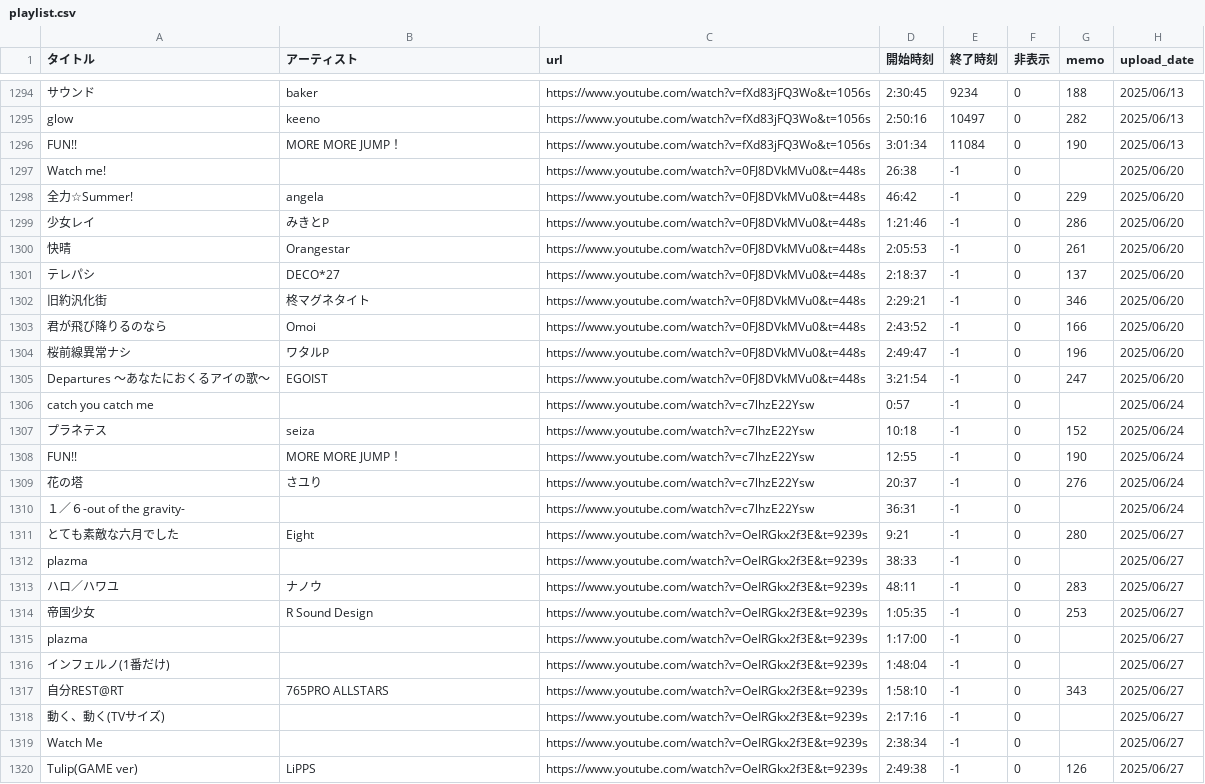
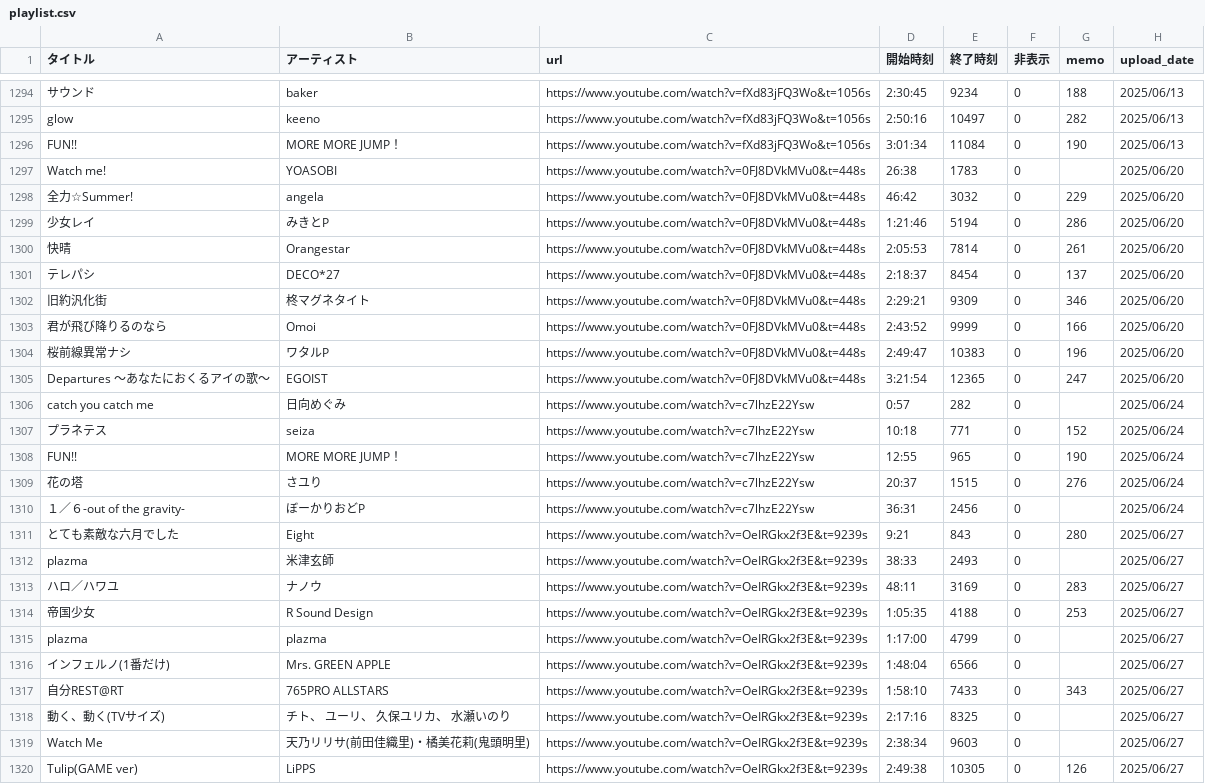
Before and after one commit to kagasan/tsurusube.com, a CSV file: playlist.csv, drawn as a sheet; only a part is shown, gaps mark what is left out.

Commit message:
Update playlist.csv

```diff
--- a/playlist.csv
+++ b/playlist.csv
@@ -1296,25 +1296,25 @@ glow,keeno,https://www.youtube.com/watch?v=fXd83jFQ3Wo&t=1056s,2:50:16,10497,0,2
 FUN!!,MORE MORE JUMP！,https://www.youtube.com/watch?v=fXd83jFQ3Wo&t=1056s,3:01:34,11084,0,190,2025/06/13
-Watch me!,,https://www.youtube.com/watch?v=0FJ8DVkMVu0&t=448s,26:38,-1,0,,2025/06/20
-全力☆Summer!,angela,https://www.youtube.com/watch?v=0FJ8DVkMVu0&t=448s,46:42,-1,0,229,2025/06/20
-少女レイ,みきとP,https://www.youtube.com/watch?v=0FJ8DVkMVu0&t=448s,1:21:46,-1,0,286,2025/06/20
-快晴,Orangestar,https://www.youtube.com/watch?v=0FJ8DVkMVu0&t=448s,2:05:53,-1,0,261,2025/06/20
-テレパシ,DECO*27,https://www.youtube.com/watch?v=0FJ8DVkMVu0&t=448s,2:18:37,-1,0,137,2025/06/20
-旧約汎化街,柊マグネタイト,https://www.youtube.com/watch?v=0FJ8DVkMVu0&t=448s,2:29:21,-1,0,346,2025/06/20
-君が飛び降りるのなら,Omoi,https://www.youtube.com/watch?v=0FJ8DVkMVu0&t=448s,2:43:52,-1,0,166,2025/06/20
-桜前線異常ナシ,ワタルP,https://www.youtube.com/watch?v=0FJ8DVkMVu0&t=448s,2:49:47,-1,0,196,2025/06/20
-Departures 〜あなたにおくるアイの歌〜,EGOIST,https://www.youtube.com/watch?v=0FJ8DVkMVu0&t=448s,3:21:54,-1,0,247,2025/06/20
-catch you catch me,,https://www.youtube.com/watch?v=c7lhzE22Ysw,0:57,-1,0,,2025/06/24
-プラネテス,seiza,https://www.youtube.com/watch?v=c7lhzE22Ysw,10:18,-1,0,152,2025/06/24
-FUN!!,MORE MORE JUMP！,https://www.youtube.com/watch?v=c7lhzE22Ysw,12:55,-1,0,190,2025/06/24
-花の塔,さユり,https://www.youtube.com/watch?v=c7lhzE22Ysw,20:37,-1,0,276,2025/06/24
-１／６-out of the gravity-,,https://www.youtube.com/watch?v=c7lhzE22Ysw,36:31,-1,0,,2025/06/24
-とても素敵な六月でした,Eight,https://www.youtube.com/watch?v=OeIRGkx2f3E&t=9239s,9:21,-1,0,280,2025/06/27
-plazma,,https://www.youtube.com/watch?v=OeIRGkx2f3E&t=9239s,38:33,-1,0,,2025/06/27
-ハロ／ハワユ,ナノウ,https://www.youtube.com/watch?v=OeIRGkx2f3E&t=9239s,48:11,-1,0,283,2025/06/27
-帝国少女,R Sound Design,https://www.youtube.com/watch?v=OeIRGkx2f3E&t=9239s,1:05:35,-1,0,253,2025/06/27
-plazma,,https://www.youtube.com/watch?v=OeIRGkx2f3E&t=9239s,1:17:00,-1,0,,2025/06/27
-インフェルノ(1番だけ),,https://www.youtube.com/watch?v=OeIRGkx2f3E&t=9239s,1:48:04,-1,0,,2025/06/27
-自分REST@RT,765PRO ALLSTARS,https://www.youtube.com/watch?v=OeIRGkx2f3E&t=9239s,1:58:10,-1,0,343,2025/06/27
-動く、動く(TVサイズ),,https://www.youtube.com/watch?v=OeIRGkx2f3E&t=9239s,2:17:16,-1,0,,2025/06/27
-Watch Me,,https://www.youtube.com/watch?v=OeIRGkx2f3E&t=9239s,2:38:34,-1,0,,2025/06/27
-Tulip(GAME ver),LiPPS,https://www.youtube.com/watch?v=OeIRGkx2f3E&t=9239s,2:49:38,-1,0,126,2025/06/27
+Watch me!,YOASOBI,https://www.youtube.com/watch?v=0FJ8DVkMVu0&t=448s,26:38,1783,0,,2025/06/20
+全力☆Summer!,angela,https://www.youtube.com/watch?v=0FJ8DVkMVu0&t=448s,46:42,3032,0,229,2025/06/20
+少女レイ,みきとP,https://www.youtube.com/watch?v=0FJ8DVkMVu0&t=448s,1:21:46,5194,0,286,2025/06/20
+快晴,Orangestar,https://www.youtube.com/watch?v=0FJ8DVkMVu0&t=448s,2:05:53,7814,0,261,2025/06/20
+テレパシ,DECO*27,https://www.youtube.com/watch?v=0FJ8DVkMVu0&t=448s,2:18:37,8454,0,137,2025/06/20
+旧約汎化街,柊マグネタイト,https://www.youtube.com/watch?v=0FJ8DVkMVu0&t=448s,2:29:21,9309,0,346,2025/06/20
+君が飛び降りるのなら,Omoi,https://www.youtube.com/watch?v=0FJ8DVkMVu0&t=448s,2:43:52,9999,0,166,2025/06/20
+桜前線異常ナシ,ワタルP,https://www.youtube.com/watch?v=0FJ8DVkMVu0&t=448s,2:49:47,10383,0,196,2025/06/20
+Departures 〜あなたにおくるアイの歌〜,EGOIST,https://www.youtube.com/watch?v=0FJ8DVkMVu0&t=448s,3:21:54,12365,0,247,2025/06/20
+catch you catch me,日向めぐみ,https://www.youtube.com/watch?v=c7lhzE22Ysw,0:57,282,0,,2025/06/24
+プラネテス,seiza,https://www.youtube.com/watch?v=c7lhzE22Ysw,10:18,771,0,152,2025/06/24
+FUN!!,MORE MORE JUMP！,https://www.youtube.com/watch?v=c7lhzE22Ysw,12:55,965,0,190,2025/06/24
+花の塔,さユり,https://www.youtube.com/watch?v=c7lhzE22Ysw,20:37,1515,0,276,2025/06/24
+１／６-out of the gravity-,ぼーかりおどP,https://www.youtube.com/watch?v=c7lhzE22Ysw,36:31,2456,0,,2025/06/24
+とても素敵な六月でした,Eight,https://www.youtube.com/watch?v=OeIRGkx2f3E&t=9239s,9:21,843,0,280,2025/06/27
+plazma,米津玄師,https://www.youtube.com/watch?v=OeIRGkx2f3E&t=9239s,38:33,2493,0,,2025/06/27
+ハロ／ハワユ,ナノウ,https://www.youtube.com/watch?v=OeIRGkx2f3E&t=9239s,48:11,3169,0,283,2025/06/27
+帝国少女,R Sound Design,https://www.youtube.com/watch?v=OeIRGkx2f3E&t=9239s,1:05:35,4188,0,253,2025/06/27
+plazma,plazma,https://www.youtube.com/watch?v=OeIRGkx2f3E&t=9239s,1:17:00,4799,0,,2025/06/27
+インフェルノ(1番だけ),Mrs. GREEN APPLE,https://www.youtube.com/watch?v=OeIRGkx2f3E&t=9239s,1:48:04,6566,0,,2025/06/27
+自分REST@RT,765PRO ALLSTARS,https://www.youtube.com/watch?v=OeIRGkx2f3E&t=9239s,1:58:10,7433,0,343,2025/06/27
+動く、動く(TVサイズ),チト、 ユーリ、 久保ユリカ、 水瀬いのり,https://www.youtube.com/watch?v=OeIRGkx2f3E&t=9239s,2:17:16,8325,0,,2025/06/27
+Watch Me,天乃リリサ(前田佳織里)・橘美花莉(鬼頭明里),https://www.youtube.com/watch?v=OeIRGkx2f3E&t=9239s,2:38:34,9603,0,,2025/06/27
+Tulip(GAME ver),LiPPS,https://www.youtube.com/watch?v=OeIRGkx2f3E&t=9239s,2:49:38,10305,0,126,2025/06/27
```
